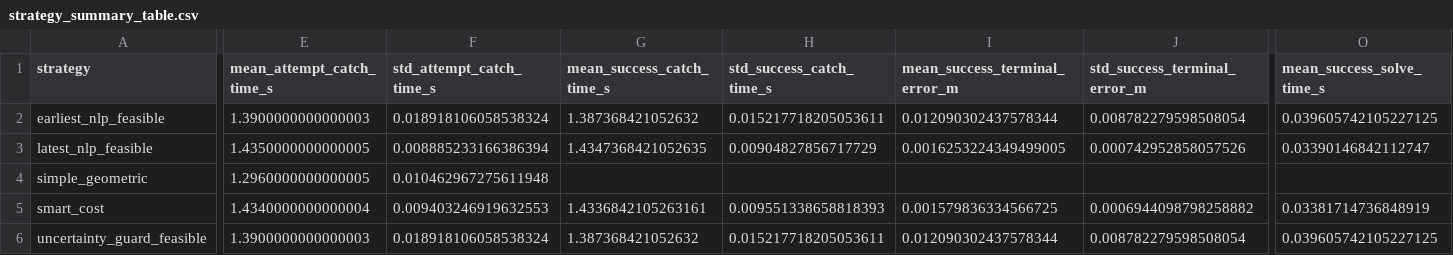
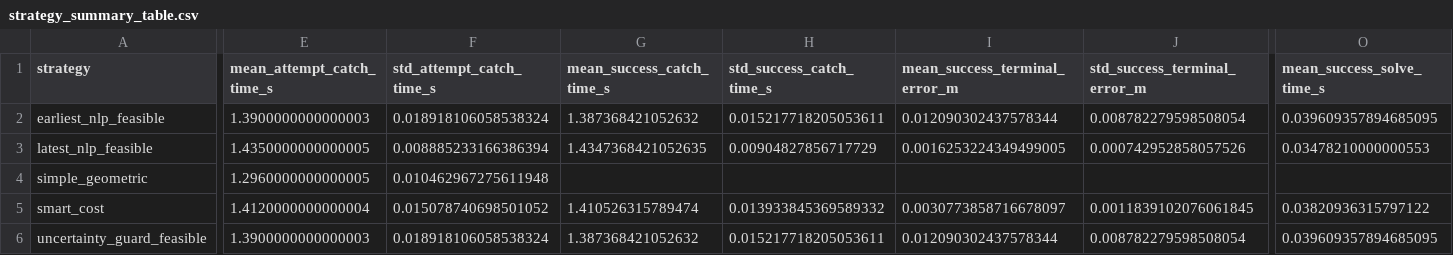
Before and after one commit to linenmin/Robotics_Enmin_Kaixi, a CSV file: Project/outputs/high_score/noise_downstream_10p0mm/strategy_summary_table.csv, drawn as a sheet; only a part is shown, gaps mark what is left out; the diff covers the shown part only; the diff names each change by its address in the sheet, - before the commit and + after, or states it on an @@ line.

```diff
--- a/Project/outputs/high_score/noise_downstream_10p0mm/strategy_summary_table.csv
+++ b/Project/outputs/high_score/noise_downstream_10p0mm/strategy_summary_table.csv
-O2 (mean_success_solve_time_s): 0.039605742105227125
+O2 (mean_success_solve_time_s): 0.039609357894685095
-O3 (mean_success_solve_time_s): 0.03390146842112747
+O3 (mean_success_solve_time_s): 0.03478210000000553
-E5 (mean_attempt_catch_time_s): 1.4340000000000004
+E5 (mean_attempt_catch_time_s): 1.4120000000000004
-F5 (std_attempt_catch_time_s): 0.009403246919632553
+F5 (std_attempt_catch_time_s): 0.015078740698501052
-G5 (mean_success_catch_time_s): 1.4336842105263161
+G5 (mean_success_catch_time_s): 1.410526315789474
-H5 (std_success_catch_time_s): 0.009551338658818393
+H5 (std_success_catch_time_s): 0.013933845369589332
-I5 (mean_success_terminal_error_m): 0.001579836334566725
+I5 (mean_success_terminal_error_m): 0.0030773858716678097
-J5 (std_success_terminal_error_m): 0.0006944098798258882
+J5 (std_success_terminal_error_m): 0.0011839102076061845
-O5 (mean_success_solve_time_s): 0.03381714736848919
+O5 (mean_success_solve_time_s): 0.03820936315797122
-O6 (mean_success_solve_time_s): 0.039605742105227125
+O6 (mean_success_solve_time_s): 0.039609357894685095
```
Also changed, not shown: 8 edited cells elsewhere in this file, Project/outputs/high_score/noise_downstream_1p0mm/strategy_summary_table.csv, Project/outputs/high_score/noise_downstream_3p0mm/strategy_summary_table.csv, 38 other files.
